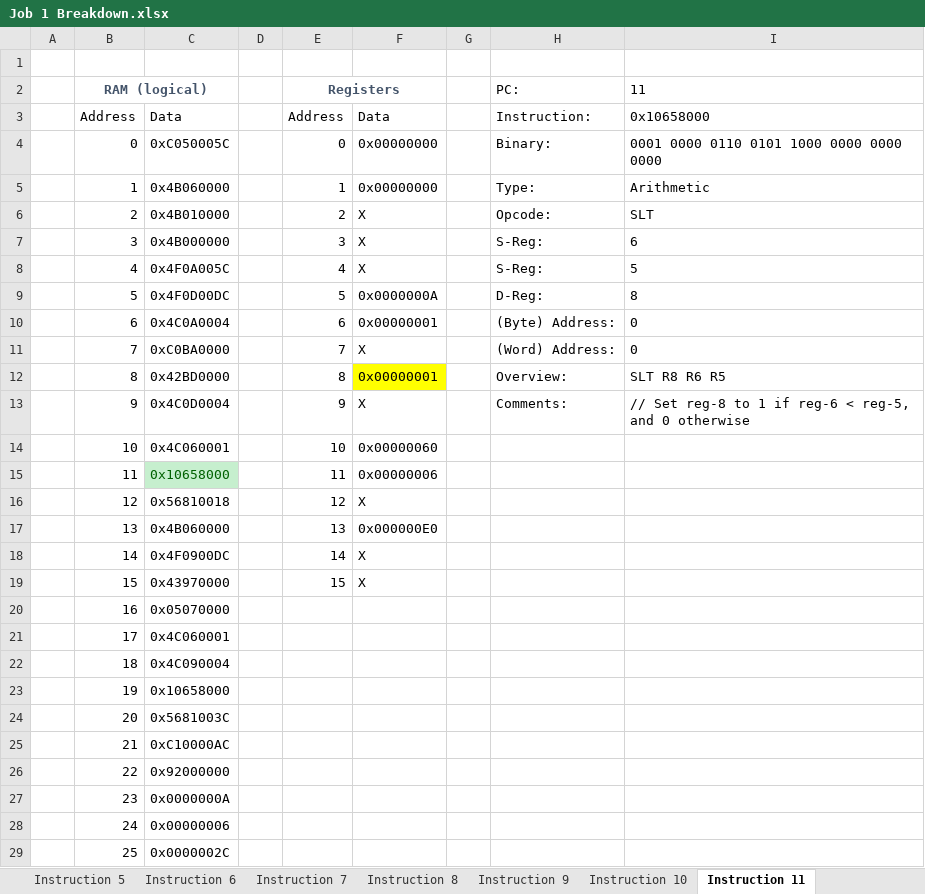
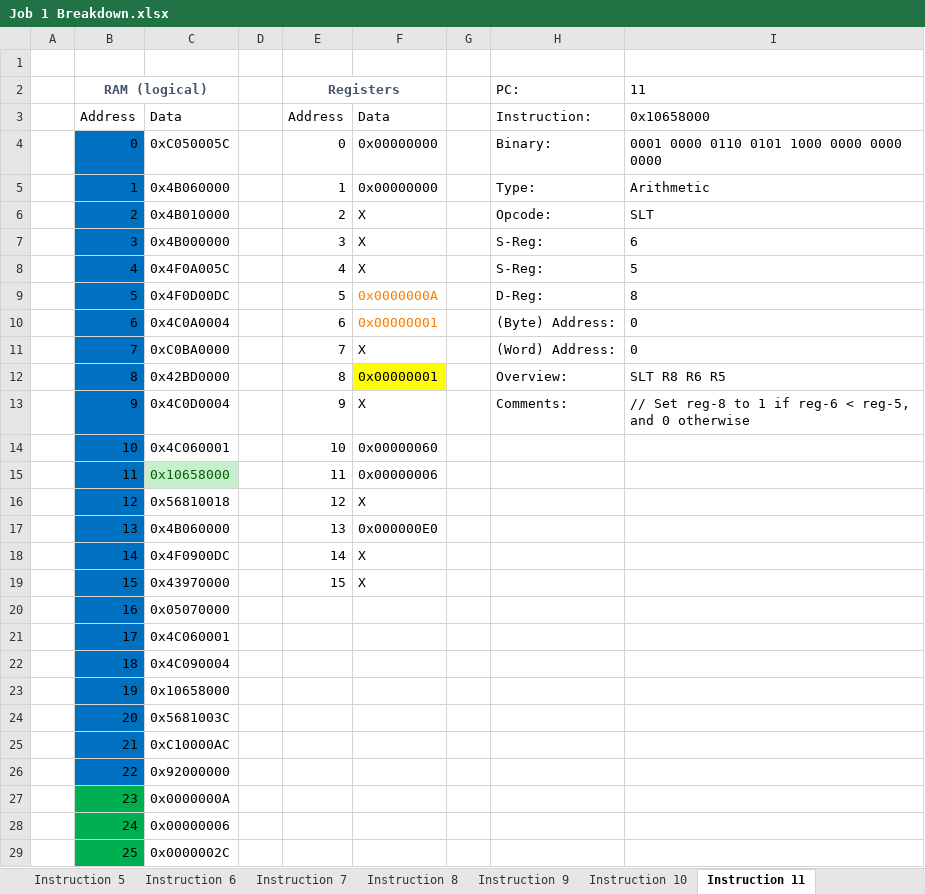
Before and after one commit to EagleZR/CS3502_Group_Project, an Excel workbook: Job 1 Breakdown.xlsx, sheet Instruction 11, drawn as a sheet; only a part is shown; values as stored, in another font and other column widths than the file's, no borders; table styles not drawn; the diff covers the shown part only; the diff names each change by its address in the sheet, - before the commit and + after, or states it on an @@ line.

```diff
--- a/Job 1 Breakdown.xlsx (sheet Instruction 11)
+++ b/Job 1 Breakdown.xlsx (sheet Instruction 11)
-B4:B26 fill: none
+B4:B26 fill: #0070C0
-F9:F10 text colour: black
+F9:F10 text colour: #FA7D00
-B27:B29 fill: none
+B27:B29 fill: #00B050
```
Also changed, not shown: cell formats elsewhere in this sheet, sheet Instruction 12, sheet Instruction 7, sheet Instruction 8, sheet Instruction 0, sheet Instruction 1, sheet Instruction 2, 6 more sheets, other sheet tabs, 7 other files.
